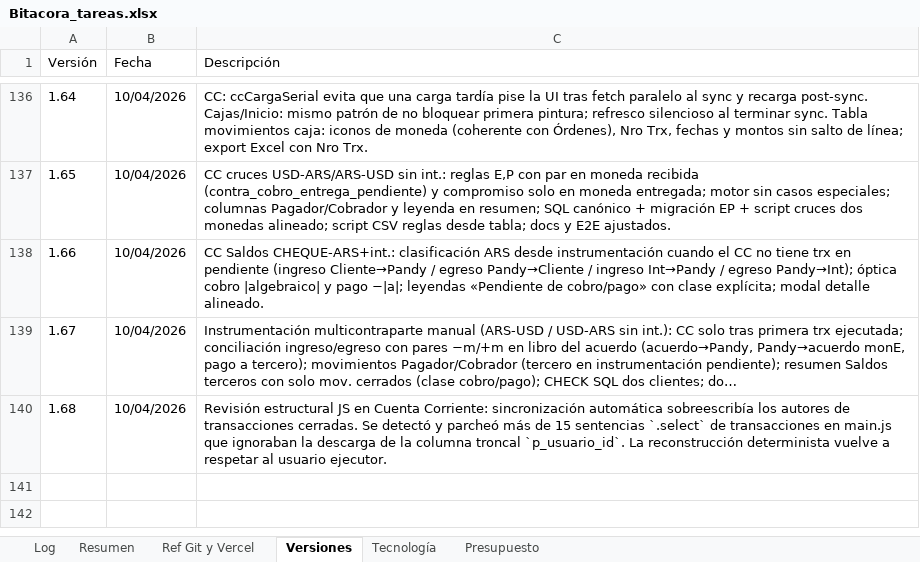
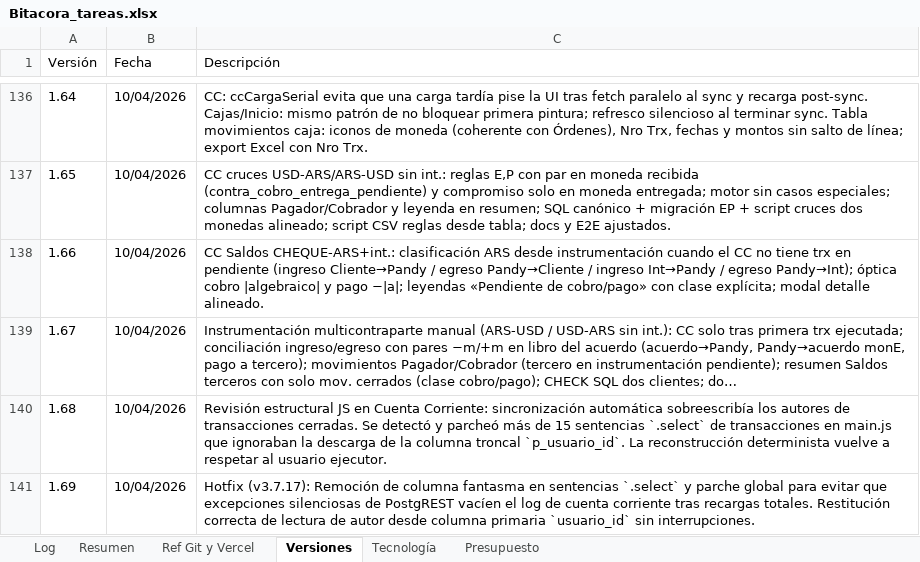
Before and after one commit to lucasbustosmartin-coder/pandy, an Excel workbook: Bitacora_tareas.xlsx, sheet Versiones, drawn as a sheet; only a part is shown, gaps mark what is left out; long unchanged cells end in …; values as stored, in another font and other column widths than the file's, no borders; the diff names each change by its address in the sheet, - before the commit and + after, or states it on an @@ line.

Commit message:
Hotfix: Remoción de p_usuario_id fantasma en JS (v3.7.17)

```diff
--- a/Bitacora_tareas.xlsx (sheet Versiones)
+++ b/Bitacora_tareas.xlsx (sheet Versiones)
+row 141: 1.69 | 10/04/2026 | Hotfix (v3.7.17): Remoción de columna fantasma en sentencias `.select` y parche global para evitar que excepciones silenciosas de PostgREST vacíen el log de cuenta corriente tras recargas totales. Restitución correcta de lectura de autor desde columna primaria `usuario_id` sin interrupciones.
```
Also changed, not shown: sheet Log, 4 other files.
